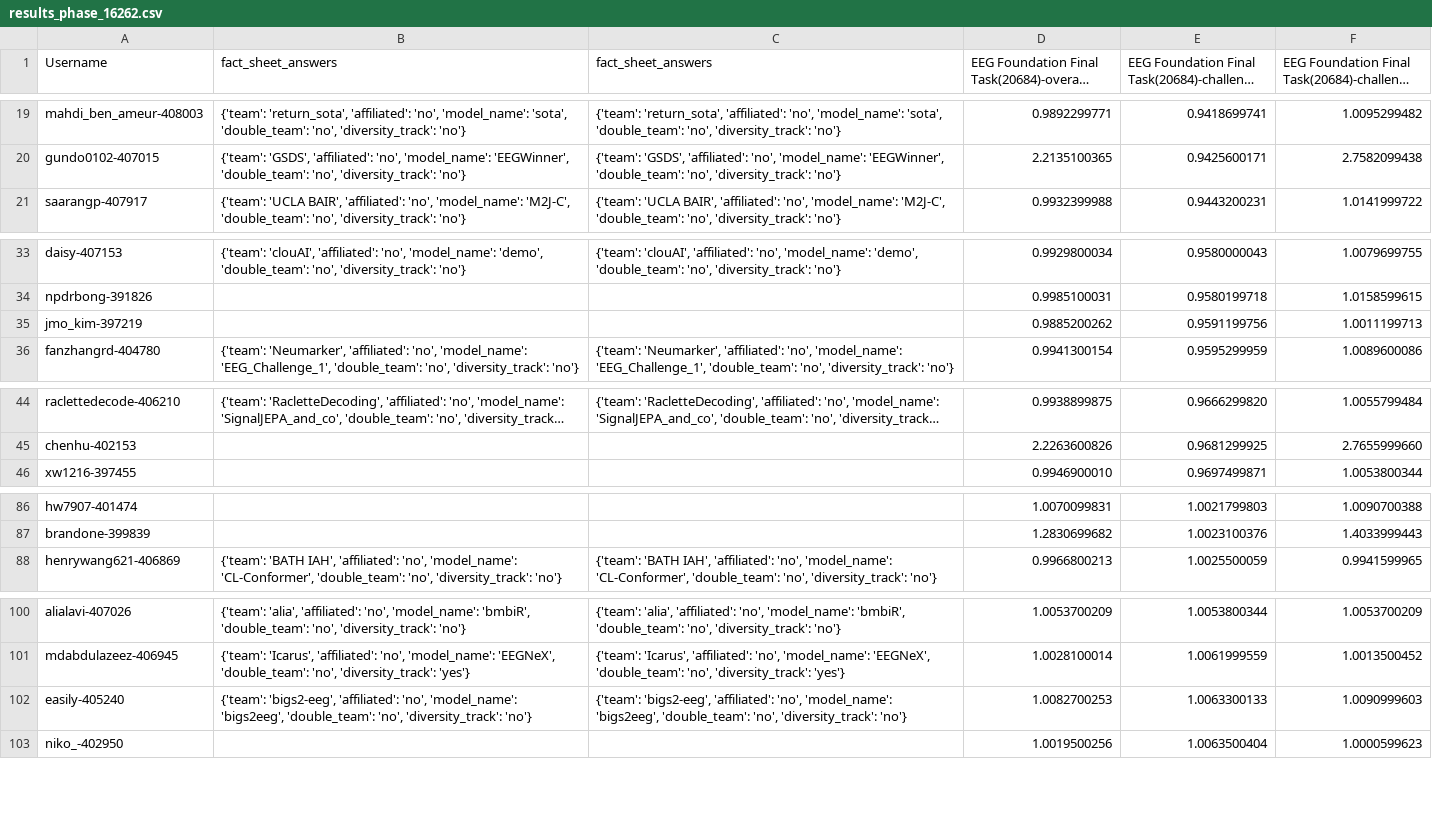
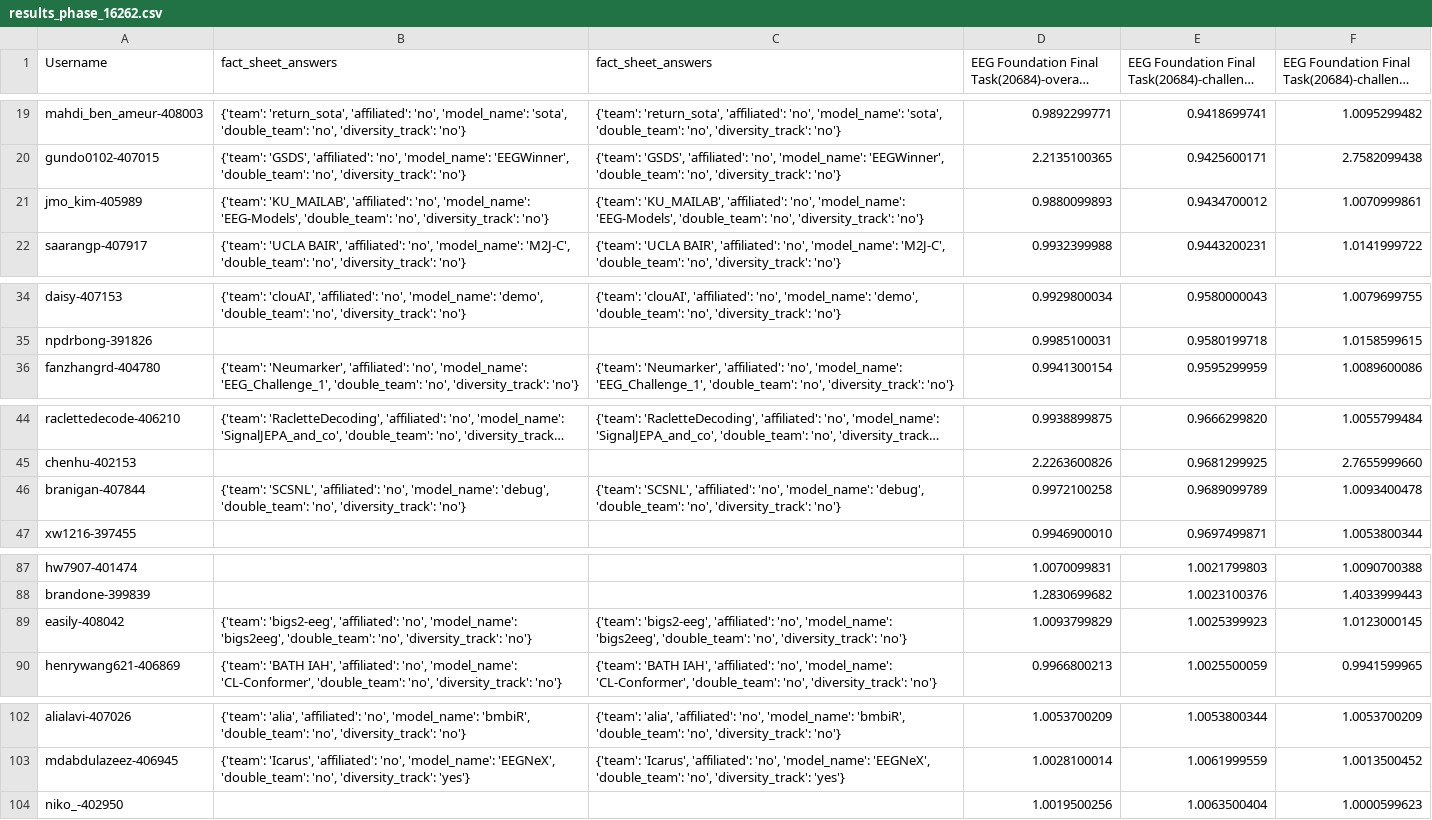
Before and after one commit to eeg2025/eeg2025.github.io, a CSV file: codabench_results/results_phase_16262.csv, drawn as a sheet; only a part is shown, gaps mark what is left out; long unchanged cells end in …; removed rows and columns are numbered as before the commit, all else as after; the diff names each change by its address in the sheet, - before the commit and + after, or states it on an @@ line.

```diff
--- a/codabench_results/results_phase_16262.csv
+++ b/codabench_results/results_phase_16262.csv
+row 21: jmo_kim-405989 | {'team': 'KU_MAILAB', 'affiliated': 'no', 'model_name': 'EEG-Models', 'double_team': 'no', 'diversity_track': 'no'} | {'team': 'KU_MAILAB', 'affiliated': 'no', 'model_name': 'EEG-Models', 'double_team': 'no', 'diversity_track': 'no'} | 0.9880099893 | 0.9434700012 | 1.0070999861
-row 35: jmo_kim-397219 |  |  | 0.9885200262 | 0.9591199756 | 1.0011199713
+row 46: branigan-407844 | {'team': 'SCSNL', 'affiliated': 'no', 'model_name': 'debug', 'double_team': 'no', 'diversity_track': 'no'} | {'team': 'SCSNL', 'affiliated': 'no', 'model_name': 'debug', 'double_team': 'no', 'diversity_track': 'no'} | 0.9972100258 | 0.9689099789 | 1.0093400478
+row 89: easily-408042 | {'team': 'bigs2-eeg', 'affiliated': 'no', 'model_name': 'bigs2eeg', 'double_team': 'no', 'diversity_track': 'no'} | {'team': 'bigs2-eeg', 'affiliated': 'no', 'model_name': 'bigs2eeg', 'double_team': 'no', 'diversity_track': 'no'} | 1.0093799829 | 1.0025399923 | 1.0123000145
-row 102: easily-405240 | {'team': 'bigs2-eeg', 'affiliated': 'no', 'model_name': 'bigs2eeg', 'double_team': 'no', 'diversity_track': 'no'} | {'team': 'bigs2-eeg', 'affiliated': 'no', 'model_name': 'bigs2eeg', 'double_team': 'no', 'diversity_track': 'no'} | 1.0082700253 | 1.0063300133 | 1.0090999603
```
Also changed, not shown: 5 other files.
